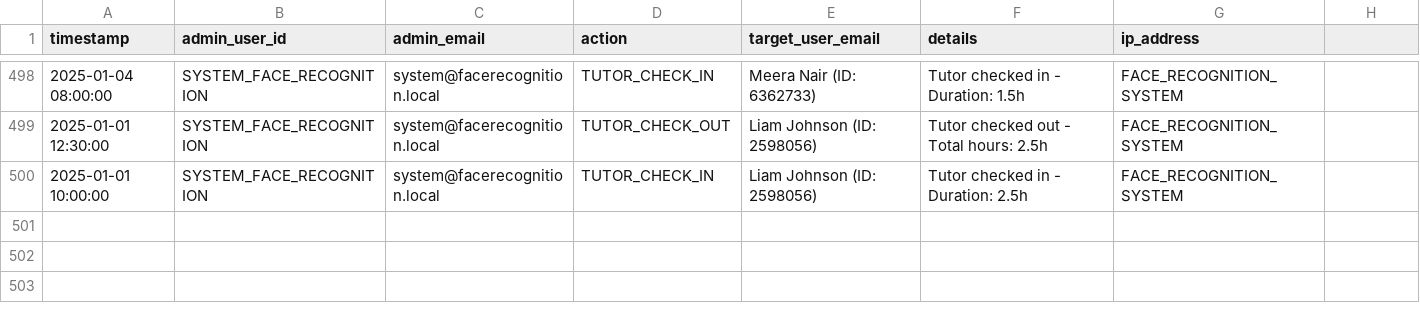
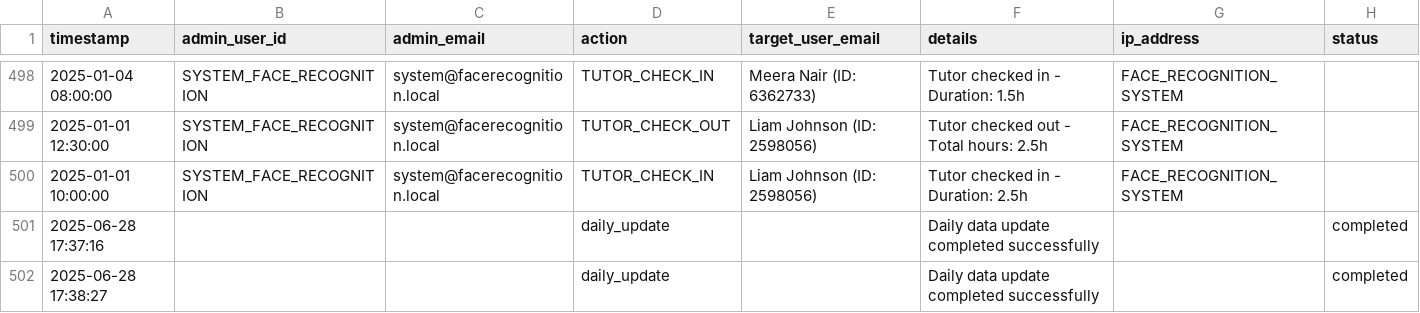
Before and after one commit to AvishManiar21/stem-face-dashboard, a CSV file: logs/audit_log.csv, drawn as a sheet; only a part is shown, gaps mark what is left out; the diff names each change by its address in the sheet, - before the commit and + after, or states it on an @@ line.

```diff
--- a/logs/audit_log.csv
+++ b/logs/audit_log.csv
-H1: (empty)
+H1: status
+row 501: 2025-06-28 17:37:16 |  |  | daily_update |  | Daily data update completed successfully |  | completed
+row 502: 2025-06-28 17:38:27 |  |  | daily_update |  | Daily data update completed successfully |  | completed
```
Also changed, not shown: 34 other files.
